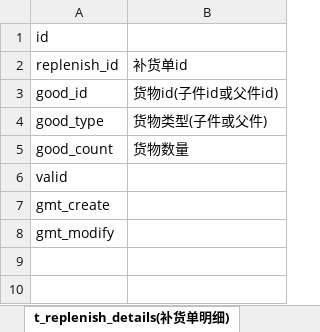
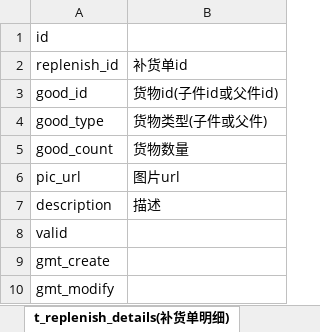
Before and after one commit to jiangwayne/SuperCounter, an Excel workbook: db/tables.xlsx, sheet t_replenish_details(补货单明细), drawn as a sheet; values as stored, in another font and other column widths than the file's, no borders; the diff names each change by its address in the sheet, - before the commit and + after, or states it on an @@ line.

```diff
--- a/db/tables.xlsx (sheet t_replenish_details(补货单明细))
+++ b/db/tables.xlsx (sheet t_replenish_details(补货单明细))
+row 6: pic_url | 图片url
+row 7: description | 描述
```
Also changed, not shown: sheet t_counter_details(柜台-祥情), sheet 生产加工单明细表, sheet t_object_parent(父件), sheet 陈列手册, sheet t_organization(组织), sheet 日常信息, 4 more sheets, other sheet tabs, hidden cells, 2 other files.
